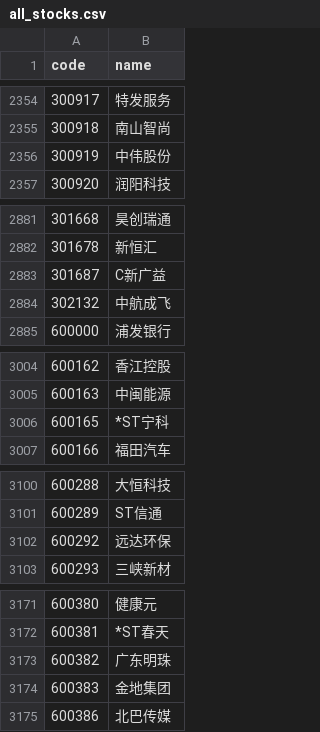
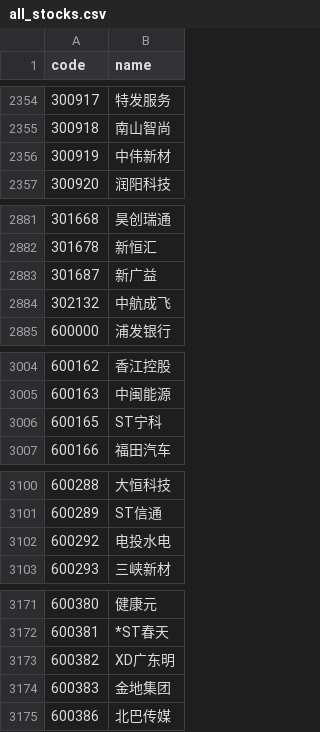
Before and after one commit to AdolphNB/aiStock, a CSV file: src/market_data/all_stocks.csv, drawn as a sheet; only a part is shown, gaps mark what is left out; the diff covers the shown part only.

```diff
--- a/src/market_data/all_stocks.csv
+++ b/src/market_data/all_stocks.csv
@@ -2355,3 +2355,3 @@
 300918,南山智尚
-300919,中伟股份
+300919,中伟新材
 300920,润阳科技
@@ -2882,3 +2882,3 @@
 301678,新恒汇
-301687,C新广益
+301687,新广益
 302132,中航成飞
@@ -3005,3 +3005,3 @@
 600163,中闽能源
-600165,*ST宁科
+600165,ST宁科
 600166,福田汽车
@@ -3101,3 +3101,3 @@
 600289,ST信通
-600292,远达环保
+600292,电投水电
 600293,三峡新材
@@ -3172,3 +3172,3 @@
 600381,*ST春天
-600382,广东明珠
+600382,XD广东明
 600383,金地集团
```
Also changed, not shown: 1 added row and 14 edited cells elsewhere in this file, 2 other files.
